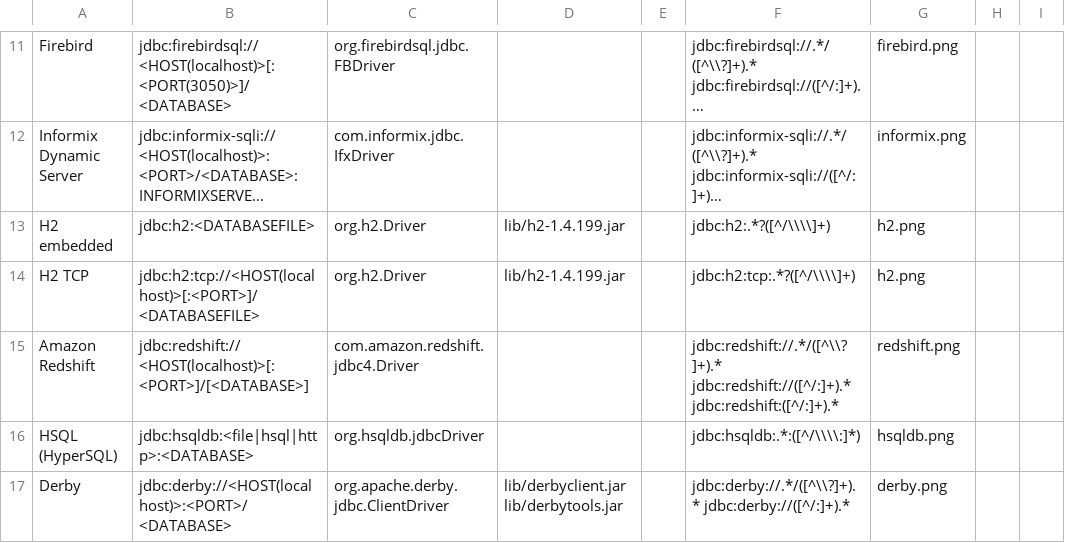
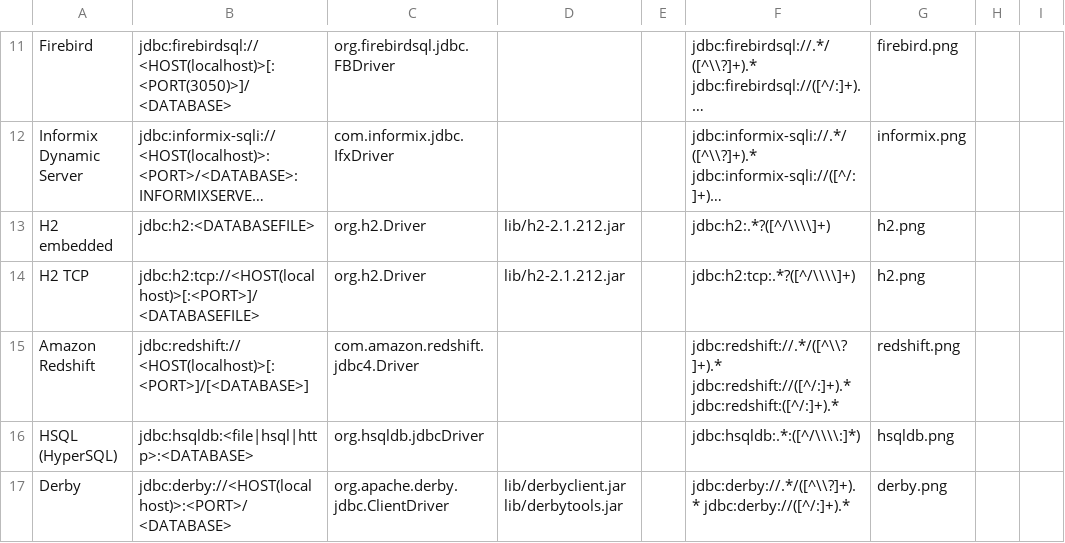
Before and after one commit to Wisser/Jailer, a CSV file: driverlist.csv, drawn as a sheet; only a part is shown, gaps mark what is left out; long unchanged cells end in …; the diff names each change by its address in the sheet, - before the commit and + after, or states it on an @@ line.

```diff
--- a/driverlist.csv
+++ b/driverlist.csv
-D13:D14: lib/h2-1.4.199.jar
+D13:D14: lib/h2-2.1.212.jar
```
Also changed, not shown: 3 other files.
